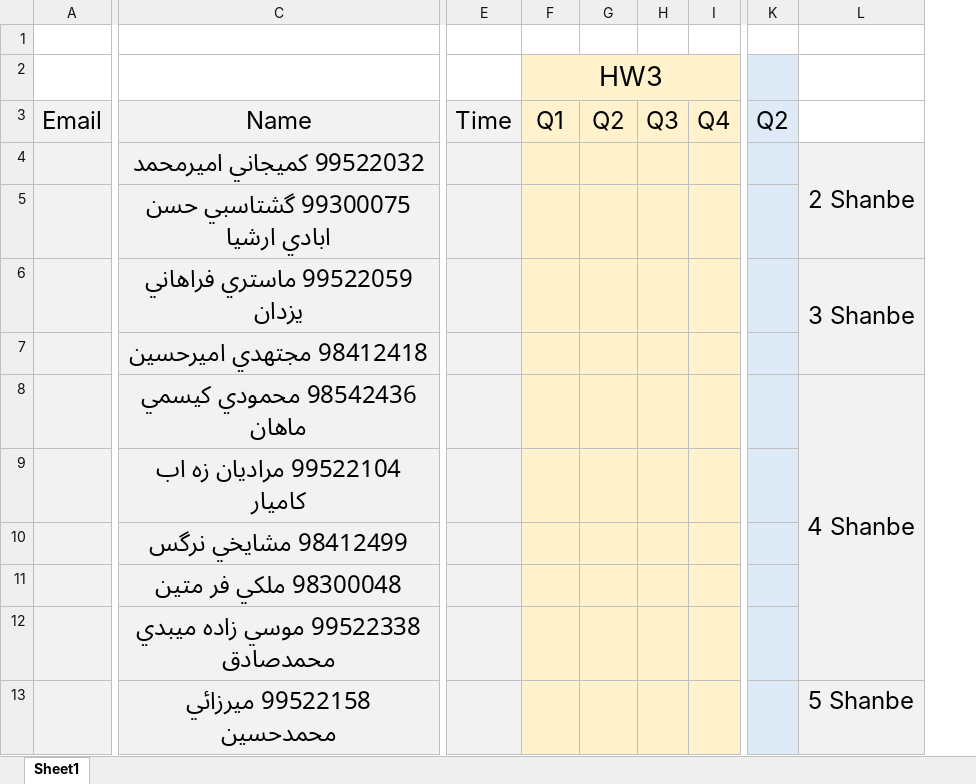
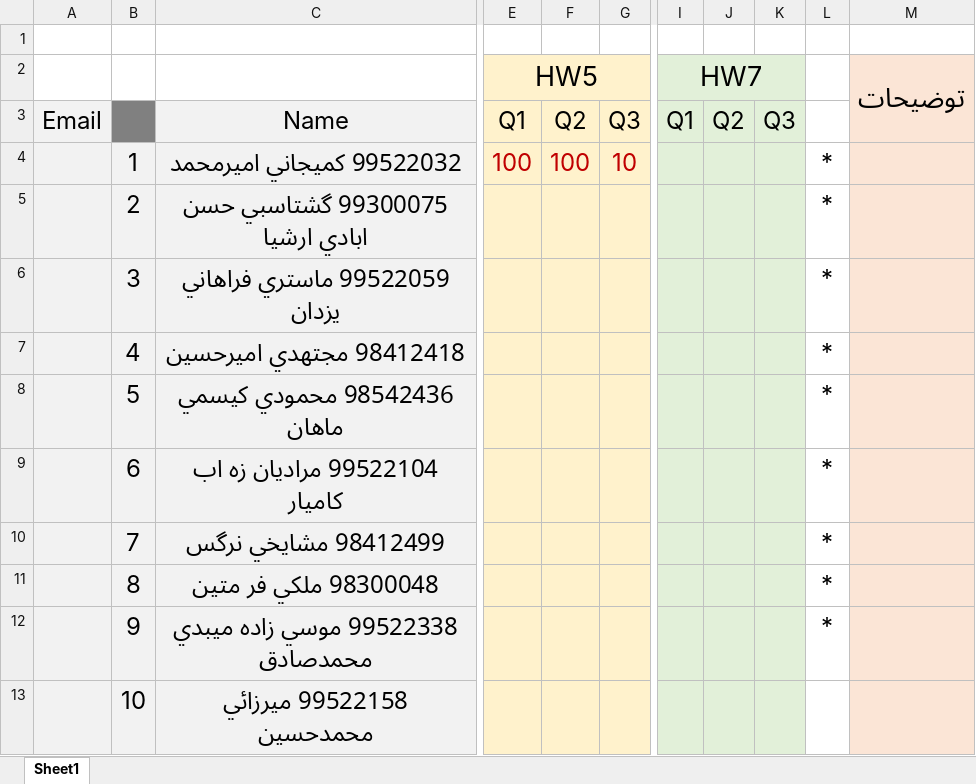
Before and after one commit to shh79/TamrinFinalDegree, an Excel workbook: Degrees.xlsx, sheet Sheet1, drawn as a sheet; only a part is shown, gaps mark what is left out; values as stored, in another font and other column widths than the file's, no borders; removed rows and columns are numbered as before the commit, all else as after; rows hold the shown columns only; the diff covers the shown part only; the diff names each change by its address in the sheet, - before the commit and + after, or states it on an @@ line.

Commit message:
kamberighani HW5

```diff
--- a/Degrees.xlsx (sheet Sheet1)
+++ b/Degrees.xlsx (sheet Sheet1)
+column B, rows 4-13: 1 | 2 | 3 | 4 | 5 | 6 | 7 | 8 | 9 | 10
-column E, row 3: Time
-column I, row 3: Q4
+column I, row 3: Q1
-column L, rows 4-13: 2 Shanbe |  | 3 Shanbe |  | 4 Shanbe |  |  |  |  | 5 Shanbe
+column K, row 3: Q3
+column L, rows 4-12: all *
+column M, empty
-row 2:  |  |  | HW3
+row 2:  |  |  | HW5 |  |  | HW7 |  |  |  | توضیحات
-J3:J13 fill: #DEEBF7
+J3:J13 fill: #E2F0D9
-E4: (empty)
+E4: 100
-F4: (empty)
+F4: 100
-G4: (empty)
+G4: 10
```
Also changed, not shown: 1 removed column elsewhere in this sheet.
